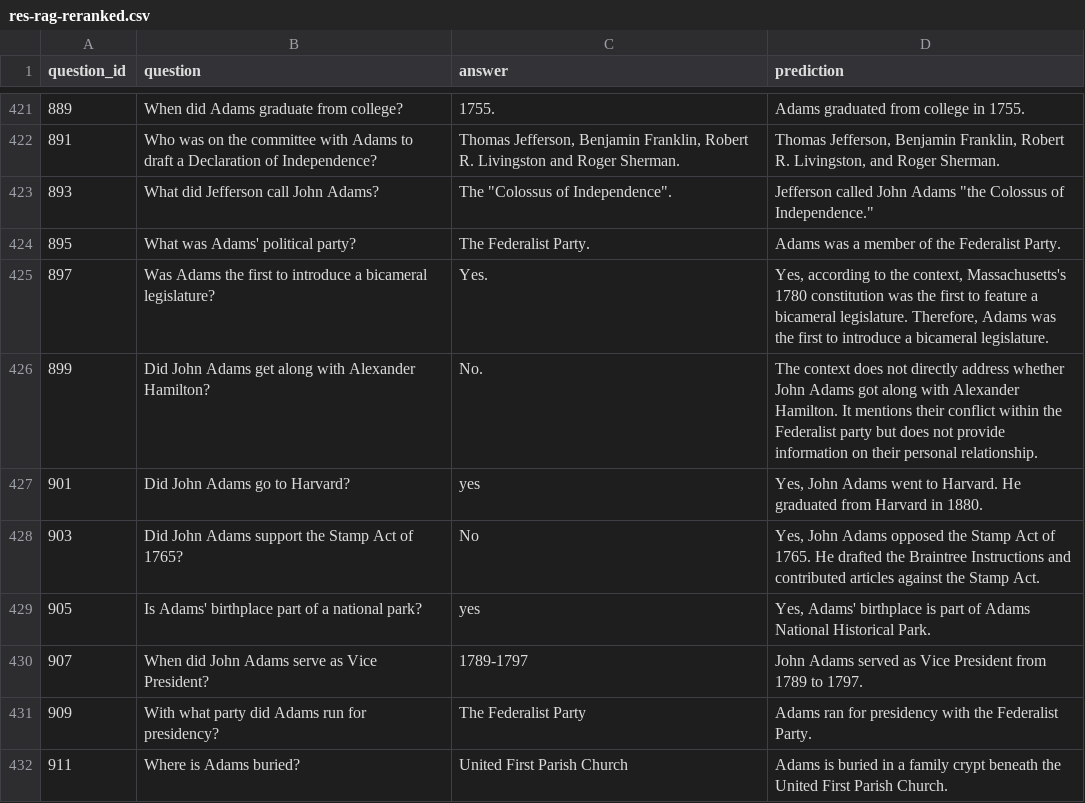
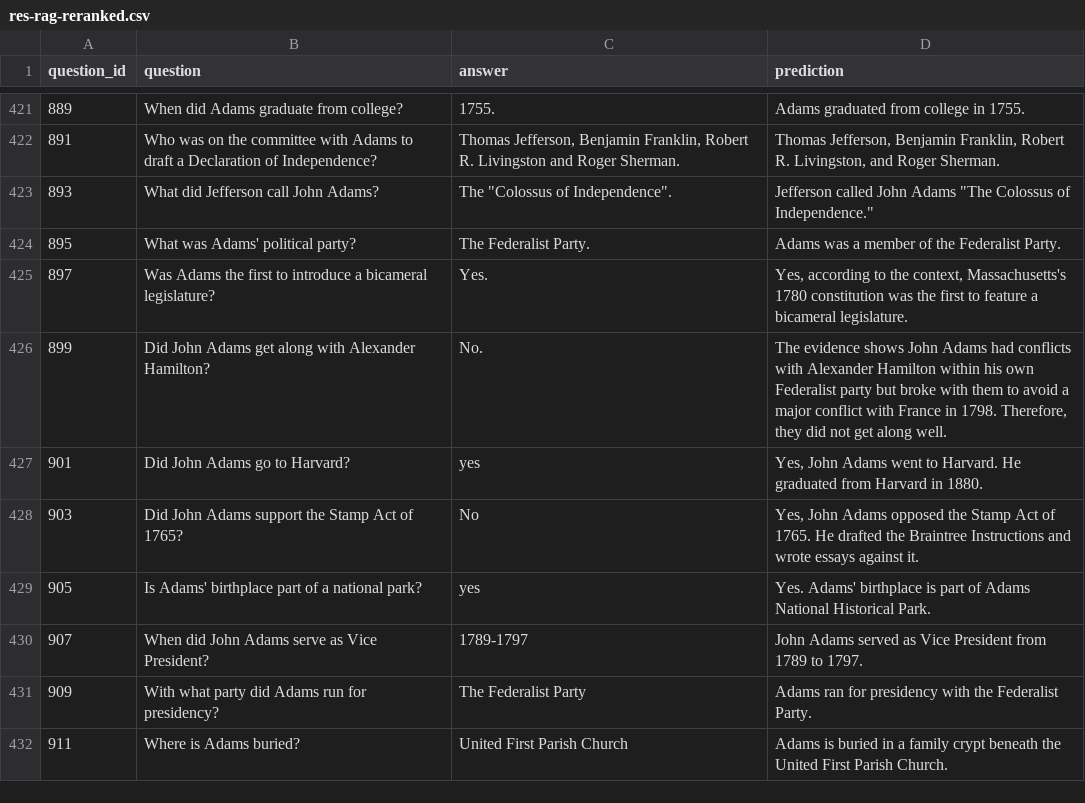
Before and after one commit to farhaan-mukarram/rag-mini-wikipedia, a CSV file: res-rag-reranked.csv, drawn as a sheet; only a part is shown, gaps mark what is left out; the diff covers the shown part only.

```diff
--- a/res-rag-reranked.csv
+++ b/res-rag-reranked.csv
@@ -422,9 +422,9 @@ question_id,question,answer,prediction
 891,Who was on the committee with Adams to draft  a Declaration of Independence?,"Thomas Jefferson, Benjamin Franklin, Robert R. Livingston and Roger Sherman.","Thomas Jefferson, Benjamin Franklin, Robert R. Livingston, and Roger Sherman."
-893,What did Jefferson call John Adams?,"The ""Colossus of Independence"".","Jefferson called John Adams ""the Colossus of Independence."""
+893,What did Jefferson call John Adams?,"The ""Colossus of Independence"".","Jefferson called John Adams ""The Colossus of Independence."""
 895,What was Adams' political party?,The Federalist Party.,Adams was a member of the Federalist Party.
-897,Was Adams the first to introduce a bicameral legislature?,Yes.,"Yes, according to the context, Massachusetts's 1780 constitution was the first to feature a bicameral legislature. Therefore, Adams was the first to introduce a bicameral legislature."
-899,Did John Adams get along with Alexander Hamilton?,No.,The context does not directly address whether John Adams got along with Alexander Hamilton. It mentions their conflict within the Federalist party but does not provide information on their personal relationship.
+897,Was Adams the first to introduce a bicameral legislature?,Yes.,"Yes, according to the context, Massachusetts's 1780 constitution was the first to feature a bicameral legislature."
+899,Did John Adams get along with Alexander Hamilton?,No.,"The evidence shows John Adams had conflicts with Alexander Hamilton within his own Federalist party but broke with them to avoid a major conflict with France in 1798. Therefore, they did not get along well."
 901,Did John Adams go to Harvard? ,yes,"Yes, John Adams went to Harvard. He graduated from Harvard in 1880."
-903,Did John Adams support the Stamp Act of 1765?,No,"Yes, John Adams opposed the Stamp Act of 1765. He drafted the Braintree Instructions and contributed articles against the Stamp Act."
-905,Is Adams' birthplace part of a national park?,yes,"Yes, Adams' birthplace is part of Adams National Historical Park."
+903,Did John Adams support the Stamp Act of 1765?,No,"Yes, John Adams opposed the Stamp Act of 1765. He drafted the Braintree Instructions and wrote essays against it."
+905,Is Adams' birthplace part of a national park?,yes,Yes. Adams' birthplace is part of Adams National Historical Park.
 907,When did John Adams serve as Vice President?,1789-1797,John Adams served as Vice President from 1789 to 1797.
```
Also changed, not shown: 186 edited cells elsewhere in this file, res-rag-judge.csv, res-rag-reranked-judge.csv, 6 other files.
